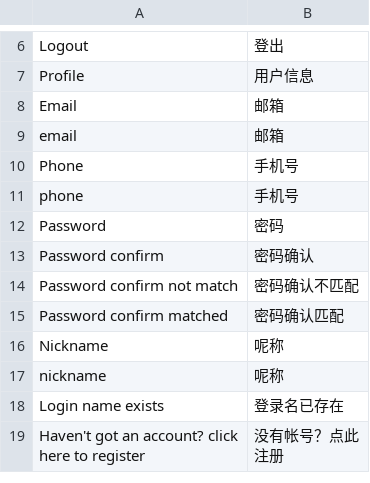
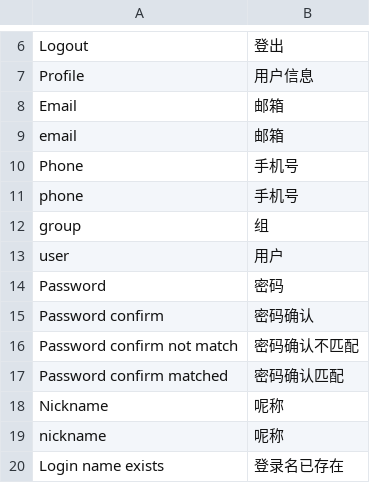
Before and after one commit to cms4py/cms4py, a CSV file: cms4py/languages/zh_CN.csv, drawn as a sheet; only a part is shown, gaps mark what is left out; the shorter side is filled out with more unchanged rows.

```diff
--- a/cms4py/languages/zh_CN.csv
+++ b/cms4py/languages/zh_CN.csv
@@ -11,2 +11,4 @@
 "phone"                                         ,"手机号"
+"group"                                         ,"组"
+"user"                                          ,"用户"
 "Password"                                      ,"密码"
```
Also changed, not shown: 6 other files.
